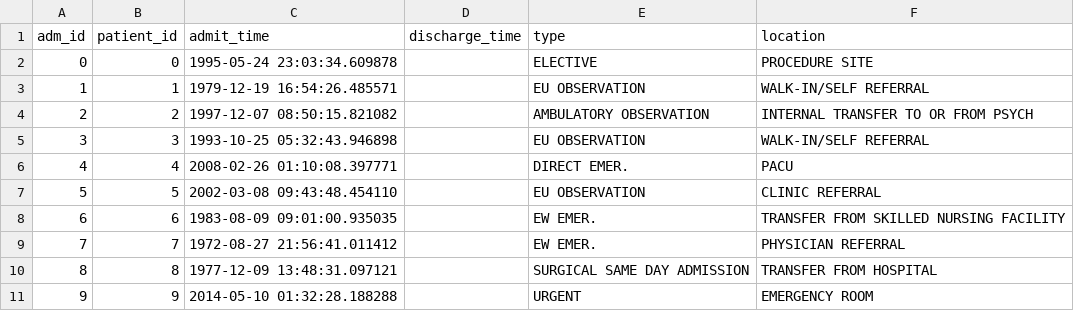
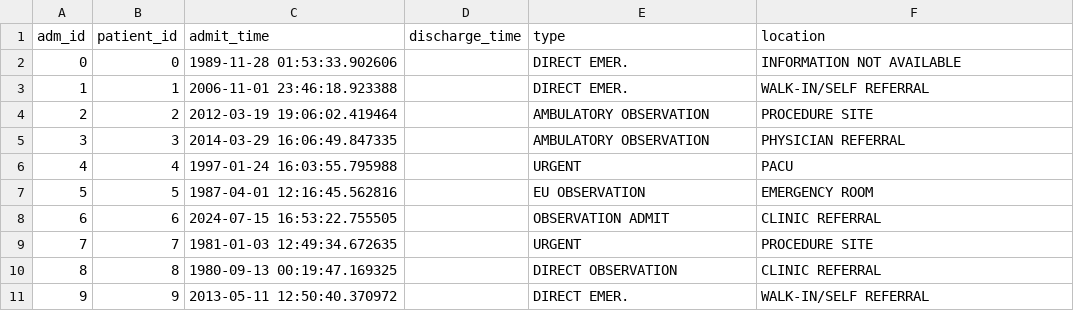
Before and after one commit to bizzfuzz/CHOP-comprehensive-hospital-outcome-prediction-system, a CSV file: app/data/admissions.csv, drawn as a sheet.

```diff
--- a/app/data/admissions.csv
+++ b/app/data/admissions.csv
@@ -1,11 +1,11 @@
 adm_id,patient_id,admit_time,discharge_time,type,location
-0,0,1995-05-24 23:03:34.609878,,ELECTIVE,PROCEDURE SITE
-1,1,1979-12-19 16:54:26.485571,,EU OBSERVATION,WALK-IN/SELF REFERRAL
-2,2,1997-12-07 08:50:15.821082,,AMBULATORY OBSERVATION,INTERNAL TRANSFER TO OR FROM PSYCH
-3,3,1993-10-25 05:32:43.946898,,EU OBSERVATION,WALK-IN/SELF REFERRAL
-4,4,2008-02-26 01:10:08.397771,,DIRECT EMER.,PACU
-5,5,2002-03-08 09:43:48.454110,,EU OBSERVATION,CLINIC REFERRAL
-6,6,1983-08-09 09:01:00.935035,,EW EMER.,TRANSFER FROM SKILLED NURSING FACILITY
-7,7,1972-08-27 21:56:41.011412,,EW EMER.,PHYSICIAN REFERRAL
-8,8,1977-12-09 13:48:31.097121,,SURGICAL SAME DAY ADMISSION,TRANSFER FROM HOSPITAL
-9,9,2014-05-10 01:32:28.188288,,URGENT,EMERGENCY ROOM
+0,0,1989-11-28 01:53:33.902606,,DIRECT EMER.,INFORMATION NOT AVAILABLE
+1,1,2006-11-01 23:46:18.923388,,DIRECT EMER.,WALK-IN/SELF REFERRAL
+2,2,2012-03-19 19:06:02.419464,,AMBULATORY OBSERVATION,PROCEDURE SITE
+3,3,2014-03-29 16:06:49.847335,,AMBULATORY OBSERVATION,PHYSICIAN REFERRAL
+4,4,1997-01-24 16:03:55.795988,,URGENT,PACU
+5,5,1987-04-01 12:16:45.562816,,EU OBSERVATION,EMERGENCY ROOM
+6,6,2024-07-15 16:53:22.755505,,OBSERVATION ADMIT,CLINIC REFERRAL
+7,7,1981-01-03 12:49:34.672635,,URGENT,PROCEDURE SITE
+8,8,1980-09-13 00:19:47.169325,,DIRECT OBSERVATION,CLINIC REFERRAL
+9,9,2013-05-11 12:50:40.370972,,DIRECT EMER.,WALK-IN/SELF REFERRAL
```
Also changed, not shown: app/data/diagnoses.csv, app/data/patients.csv, 8 other files.
